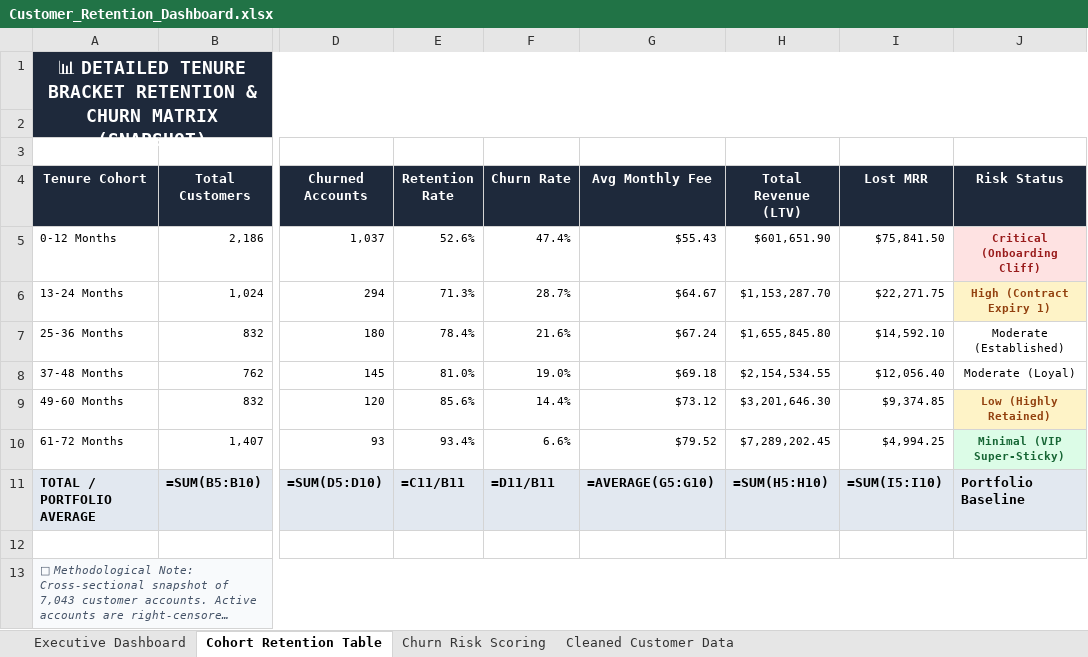
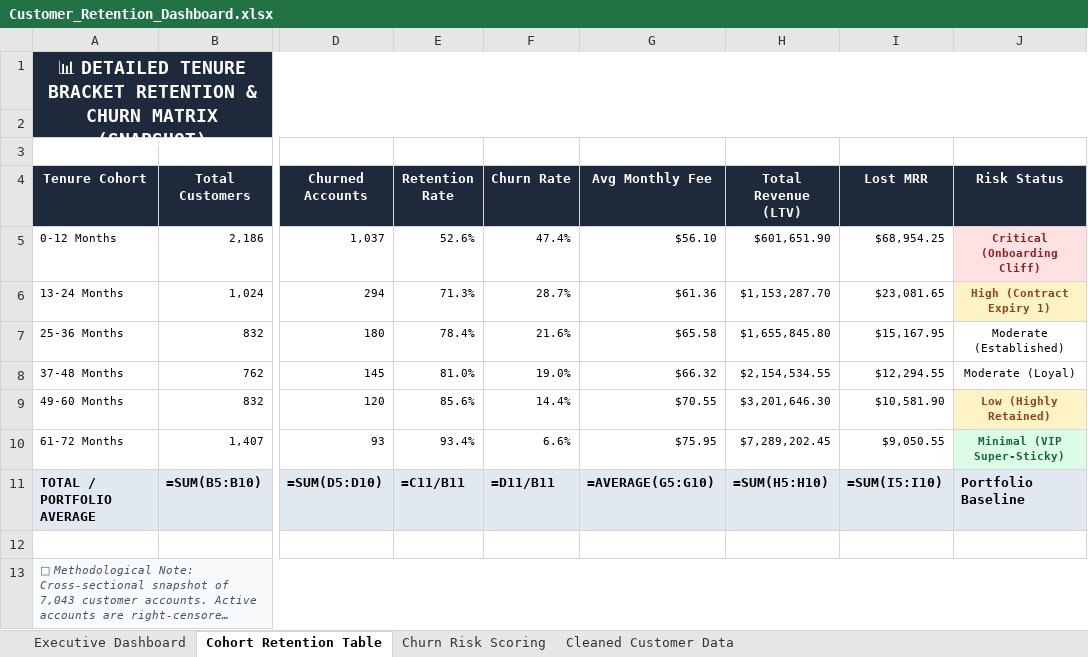
Before and after one commit to guruveer-singh/FUTURE_DS_01, an Excel workbook: Customer_Retention_Dashboard.xlsx, sheet Cohort Retention Table, drawn as a sheet; only a part is shown, gaps mark what is left out; long unchanged cells end in …; values as stored, in another font and other column widths than the file's, no borders; formulas without a stored value are shown as written; the diff names each change by its address in the sheet, - before the commit and + after, or states it on an @@ line.

Commit message:
Reconcile Task 2: fix tenure metrics in report & Excel, execute notebook with native kernel, and eliminate survival language

```diff
--- a/Customer_Retention_Dashboard.xlsx (sheet Cohort Retention Table)
+++ b/Customer_Retention_Dashboard.xlsx (sheet Cohort Retention Table)
-G5 (Avg Monthly Fee): $55.43
+G5 (Avg Monthly Fee): $56.10
-I5 (Lost MRR): $75,841.50
+I5 (Lost MRR): $68,954.25
-G6 (Avg Monthly Fee): $64.67
+G6 (Avg Monthly Fee): $61.36
-I6 (Lost MRR): $22,271.75
+I6 (Lost MRR): $23,081.65
-G7 (Avg Monthly Fee): $67.24
+G7 (Avg Monthly Fee): $65.58
-I7 (Lost MRR): $14,592.10
+I7 (Lost MRR): $15,167.95
-G8 (Avg Monthly Fee): $69.18
+G8 (Avg Monthly Fee): $66.32
-I8 (Lost MRR): $12,056.40
+I8 (Lost MRR): $12,294.55
-G9 (Avg Monthly Fee): $73.12
+G9 (Avg Monthly Fee): $70.55
-I9 (Lost MRR): $9,374.85
+I9 (Lost MRR): $10,581.90
-G10 (Avg Monthly Fee): $79.52
+G10 (Avg Monthly Fee): $75.95
-I10 (Lost MRR): $4,994.25
+I10 (Lost MRR): $9,050.55
```
Also changed, not shown: 8 other files.
